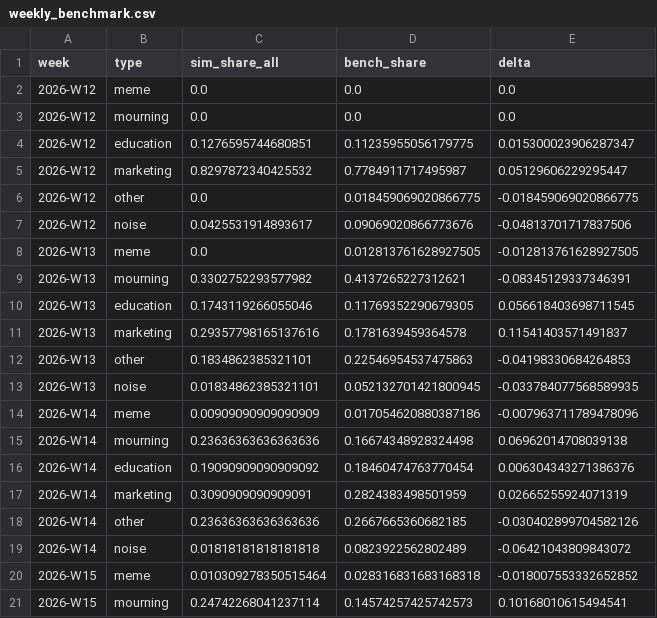
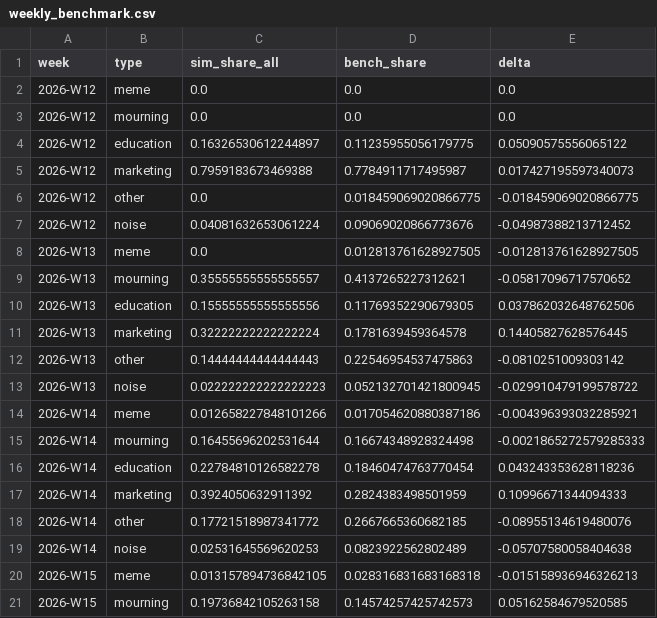
Before and after one commit to easylife2567/agentsociety-llmabm, a CSV file: hypothesis_4/experiment_1/data/weekly_benchmark.csv, drawn as a sheet; only a part is shown; the diff covers the shown part only.

```diff
--- a/hypothesis_4/experiment_1/data/weekly_benchmark.csv
+++ b/hypothesis_4/experiment_1/data/weekly_benchmark.csv
@@ -3,19 +3,19 @@
 2026-W12,mourning,0.0,0.0,0.0
-2026-W12,education,0.1276595744680851,0.11235955056179775,0.015300023906287347
-2026-W12,marketing,0.8297872340425532,0.7784911717495987,0.05129606229295447
+2026-W12,education,0.16326530612244897,0.11235955056179775,0.05090575556065122
+2026-W12,marketing,0.7959183673469388,0.7784911717495987,0.017427195597340073
 2026-W12,other,0.0,0.018459069020866775,-0.018459069020866775
-2026-W12,noise,0.0425531914893617,0.09069020866773676,-0.04813701717837506
+2026-W12,noise,0.04081632653061224,0.09069020866773676,-0.04987388213712452
 2026-W13,meme,0.0,0.012813761628927505,-0.012813761628927505
-2026-W13,mourning,0.3302752293577982,0.4137265227312621,-0.08345129337346391
-2026-W13,education,0.1743119266055046,0.11769352290679305,0.056618403698711545
-2026-W13,marketing,0.29357798165137616,0.1781639459364578,0.11541403571491837
-2026-W13,other,0.1834862385321101,0.22546954537475863,-0.04198330684264853
-2026-W13,noise,0.01834862385321101,0.052132701421800945,-0.033784077568589935
-2026-W14,meme,0.00909090909090909,0.017054620880387186,-0.007963711789478096
-2026-W14,mourning,0.23636363636363636,0.16674348928324498,0.06962014708039138
-2026-W14,education,0.19090909090909092,0.18460474763770454,0.006304343271386376
-2026-W14,marketing,0.3090909090909091,0.2824383498501959,0.02665255924071319
-2026-W14,other,0.23636363636363636,0.2667665360682185,-0.030402899704582126
-2026-W14,noise,0.01818181818181818,0.0823922562802489,-0.06421043809843072
-2026-W15,meme,0.010309278350515464,0.028316831683168318,-0.018007553332652852
-2026-W15,mourning,0.24742268041237114,0.14574257425742573,0.10168010615494541
+2026-W13,mourning,0.35555555555555557,0.4137265227312621,-0.05817096717570652
+2026-W13,education,0.15555555555555556,0.11769352290679305,0.037862032648762506
+2026-W13,marketing,0.32222222222222224,0.1781639459364578,0.14405827628576445
+2026-W13,other,0.14444444444444443,0.22546954537475863,-0.0810251009303142
+2026-W13,noise,0.022222222222222223,0.052132701421800945,-0.029910479199578722
+2026-W14,meme,0.012658227848101266,0.017054620880387186,-0.004396393032285921
+2026-W14,mourning,0.16455696202531644,0.16674348928324498,-0.0021865272579285333
+2026-W14,education,0.22784810126582278,0.18460474763770454,0.043243353628118236
+2026-W14,marketing,0.3924050632911392,0.2824383498501959,0.10996671344094333
+2026-W14,other,0.17721518987341772,0.2667665360682185,-0.08955134619480076
+2026-W14,noise,0.02531645569620253,0.0823922562802489,-0.05707580058404638
+2026-W15,meme,0.013157894736842105,0.028316831683168318,-0.015158936946326213
+2026-W15,mourning,0.19736842105263158,0.14574257425742573,0.05162584679520585
```
Also changed, not shown: 92 edited cells elsewhere in this file, hypothesis_4/experiment_1/data/weekly_agent_behavior.csv, hypothesis_4/experiment_1/data/weekly_bias.csv, 10 other files.
